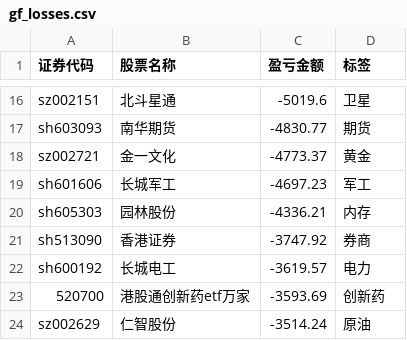
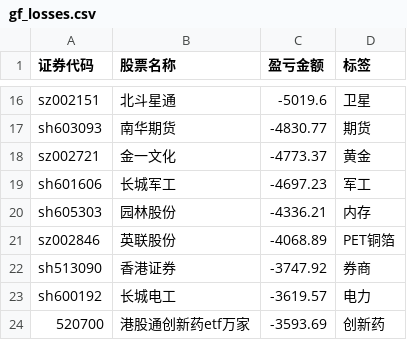
Before and after one commit to gniqizeuy/gniqizeuy.github.io, a CSV file: assets/data/gf_losses.csv, drawn as a sheet; only a part is shown, gaps mark what is left out; the shorter side is filled out with more unchanged rows; the diff covers the shown part only.

```diff
--- a/assets/data/gf_losses.csv
+++ b/assets/data/gf_losses.csv
@@ -20,2 +20,3 @@ sh601606,长城军工,-4697.23,军工
 sh605303,园林股份,-4336.21,内存
+sz002846,英联股份,-4068.89,PET铜箔
 sh513090,香港证券,-3747.92,券商
```
Also changed, not shown: 6 added rows and 7 removed rows elsewhere in this file, 1 other file.
